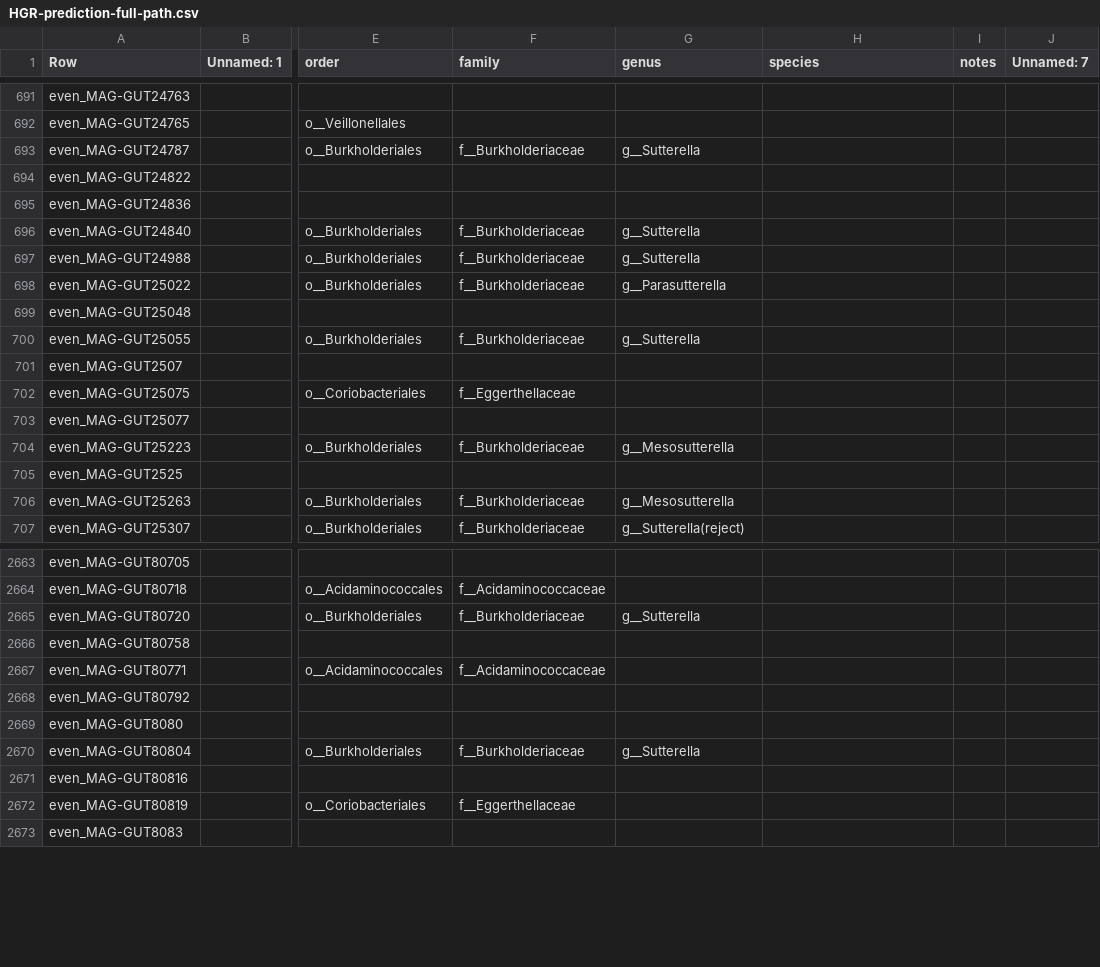
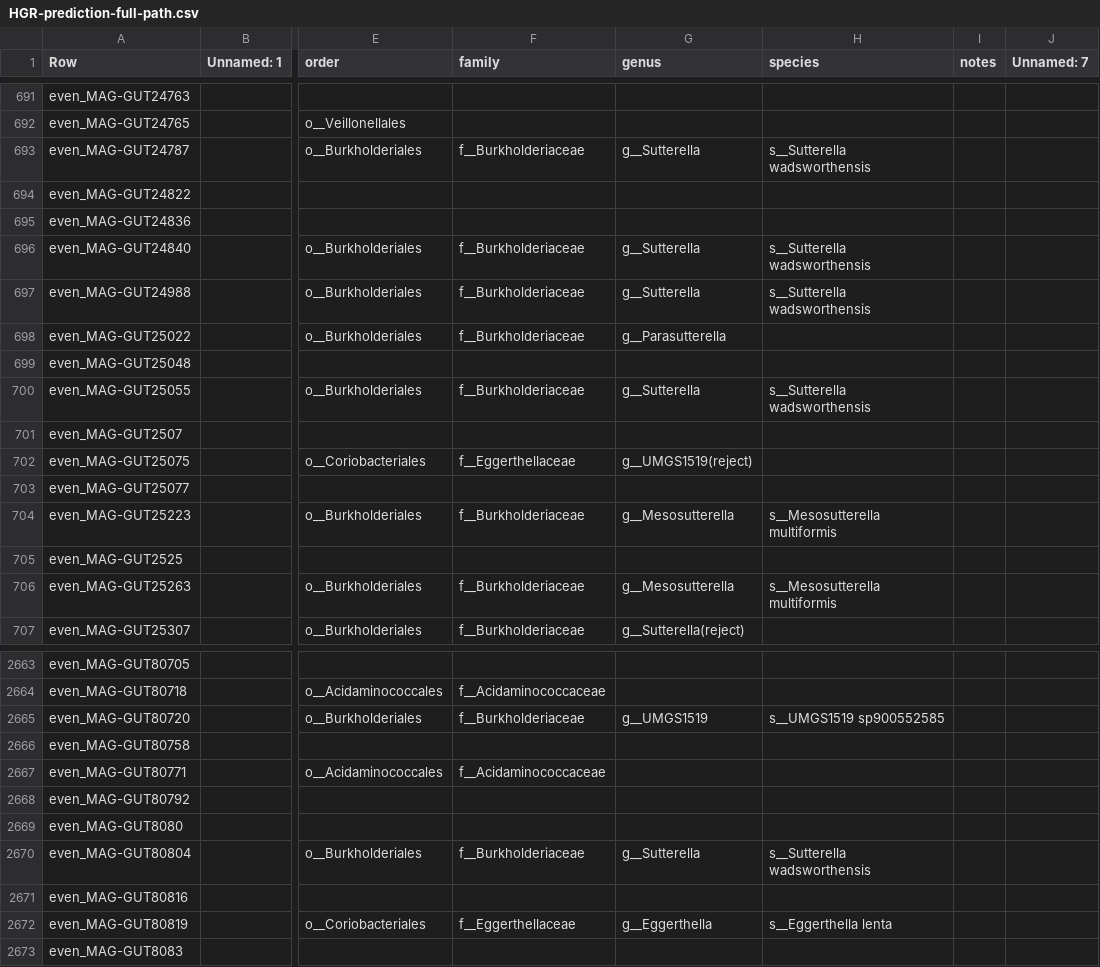
Before and after one commit to wxli0/MT-MAG, a CSV file: outputs-HGR-r202/HGR-prediction-full-path.csv, drawn as a sheet; only a part is shown, gaps mark what is left out; the diff covers the shown part only; the diff names each change by its address in the sheet, - before the commit and + after, or states it on an @@ line.

Commit message:
updated outputs

```diff
--- a/outputs-HGR-r202/HGR-prediction-full-path.csv
+++ b/outputs-HGR-r202/HGR-prediction-full-path.csv
-H693 (species): (empty)
+H693 (species): s__Sutterella wadsworthensis
-H696:H697 (species): (empty)
+H696:H697 (species): s__Sutterella wadsworthensis
-H700 (species): (empty)
+H700 (species): s__Sutterella wadsworthensis
-G702 (genus): (empty)
+G702 (genus): g__UMGS1519(reject)
-H704 (species): (empty)
+H704 (species): s__Mesosutterella multiformis
-H706 (species): (empty)
+H706 (species): s__Mesosutterella multiformis
-G2665 (genus): g__Sutterella
+G2665 (genus): g__UMGS1519
-H2665 (species): (empty)
+H2665 (species): s__UMGS1519 sp900552585
-H2670 (species): (empty)
+H2670 (species): s__Sutterella wadsworthensis
-G2672 (genus): (empty)
+G2672 (genus): g__Eggerthella
-H2672 (species): (empty)
+H2672 (species): s__Eggerthella lenta
```
Also changed, not shown: 101 edited cells elsewhere in this file, 16 other files.
